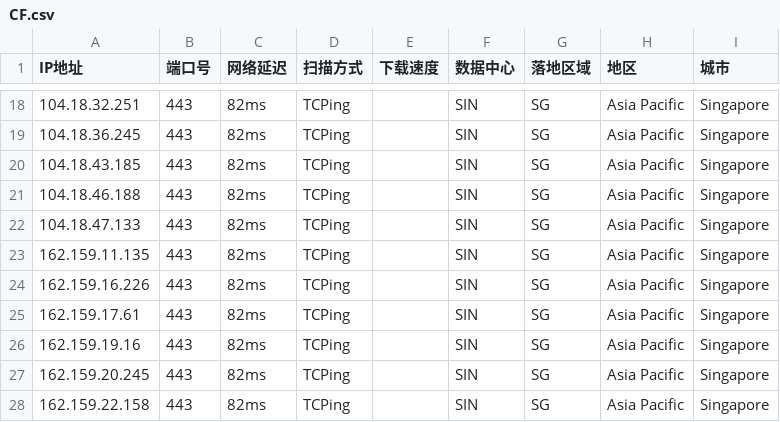
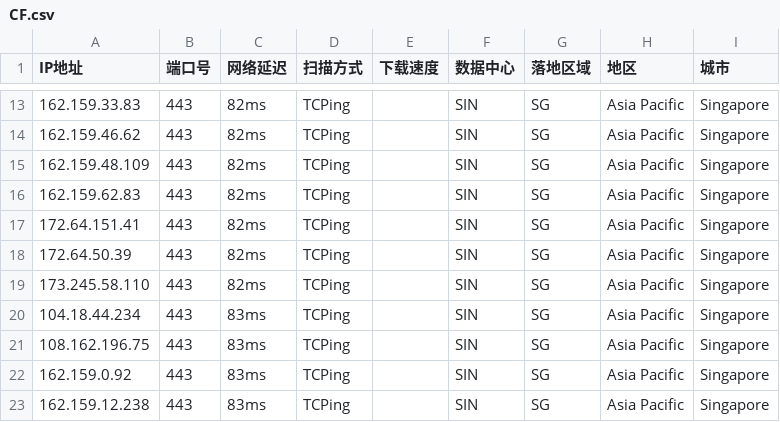
Before and after one commit to aihddelyy/Cloudflare_ips, a CSV file: CF.csv, drawn as a sheet; only a part is shown, gaps mark what is left out; the diff covers the shown part only.

```diff
--- a/CF.csv
+++ b/CF.csv
@@ -18,11 +13,11 @@
-104.18.32.251,443,82ms,TCPing,,SIN,SG,Asia Pacific,Singapore
-104.18.36.245,443,82ms,TCPing,,SIN,SG,Asia Pacific,Singapore
-104.18.43.185,443,82ms,TCPing,,SIN,SG,Asia Pacific,Singapore
-104.18.46.188,443,82ms,TCPing,,SIN,SG,Asia Pacific,Singapore
-104.18.47.133,443,82ms,TCPing,,SIN,SG,Asia Pacific,Singapore
-162.159.11.135,443,82ms,TCPing,,SIN,SG,Asia Pacific,Singapore
-162.159.16.226,443,82ms,TCPing,,SIN,SG,Asia Pacific,Singapore
-162.159.17.61,443,82ms,TCPing,,SIN,SG,Asia Pacific,Singapore
-162.159.19.16,443,82ms,TCPing,,SIN,SG,Asia Pacific,Singapore
-162.159.20.245,443,82ms,TCPing,,SIN,SG,Asia Pacific,Singapore
-162.159.22.158,443,82ms,TCPing,,SIN,SG,Asia Pacific,Singapore
+162.159.33.83,443,82ms,TCPing,,SIN,SG,Asia Pacific,Singapore
+162.159.46.62,443,82ms,TCPing,,SIN,SG,Asia Pacific,Singapore
+162.159.48.109,443,82ms,TCPing,,SIN,SG,Asia Pacific,Singapore
+162.159.62.83,443,82ms,TCPing,,SIN,SG,Asia Pacific,Singapore
+172.64.151.41,443,82ms,TCPing,,SIN,SG,Asia Pacific,Singapore
+172.64.50.39,443,82ms,TCPing,,SIN,SG,Asia Pacific,Singapore
+173.245.58.110,443,82ms,TCPing,,SIN,SG,Asia Pacific,Singapore
+104.18.44.234,443,83ms,TCPing,,SIN,SG,Asia Pacific,Singapore
+108.162.196.75,443,83ms,TCPing,,SIN,SG,Asia Pacific,Singapore
+162.159.0.92,443,83ms,TCPing,,SIN,SG,Asia Pacific,Singapore
+162.159.12.238,443,83ms,TCPing,,SIN,SG,Asia Pacific,Singapore
```
Also changed, not shown: 5 removed rows and 27 edited cells elsewhere in this file, HK.csv, JP.csv, 12 other files.
